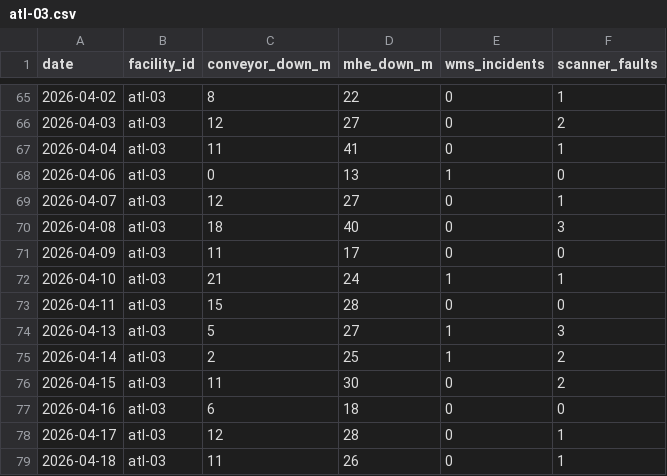
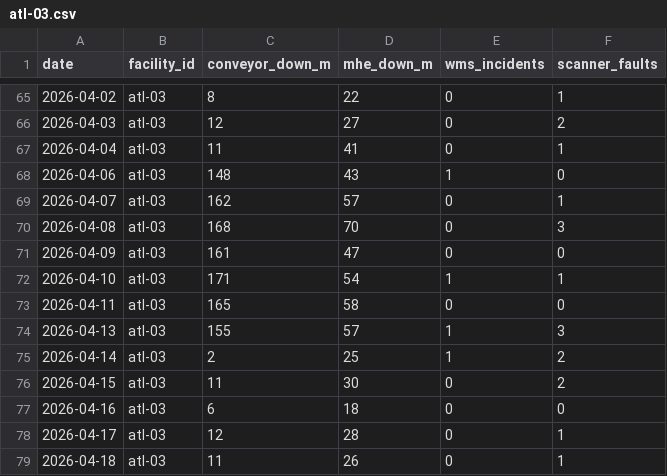
Before and after one commit to JHWiggins-CLT/aci-system, a CSV file: data/metrics/equipment/atl-03.csv, drawn as a sheet; only a part is shown, gaps mark what is left out.

```diff
--- a/data/metrics/equipment/atl-03.csv
+++ b/data/metrics/equipment/atl-03.csv
@@ -67,9 +67,9 @@ date,facility_id,conveyor_down_m,mhe_down_m,wms_incidents,scanner_faults
 2026-04-04,atl-03,11,41,0,1
-2026-04-06,atl-03,0,13,1,0
-2026-04-07,atl-03,12,27,0,1
-2026-04-08,atl-03,18,40,0,3
-2026-04-09,atl-03,11,17,0,0
-2026-04-10,atl-03,21,24,1,1
-2026-04-11,atl-03,15,28,0,0
-2026-04-13,atl-03,5,27,1,3
+2026-04-06,atl-03,148,43,1,0
+2026-04-07,atl-03,162,57,0,1
+2026-04-08,atl-03,168,70,0,3
+2026-04-09,atl-03,161,47,0,0
+2026-04-10,atl-03,171,54,1,1
+2026-04-11,atl-03,165,58,0,0
+2026-04-13,atl-03,155,57,1,3
 2026-04-14,atl-03,2,25,1,2
```
Also changed, not shown: data/events/atl-03.csv, data/events/sav-01.csv, 22 other files.
